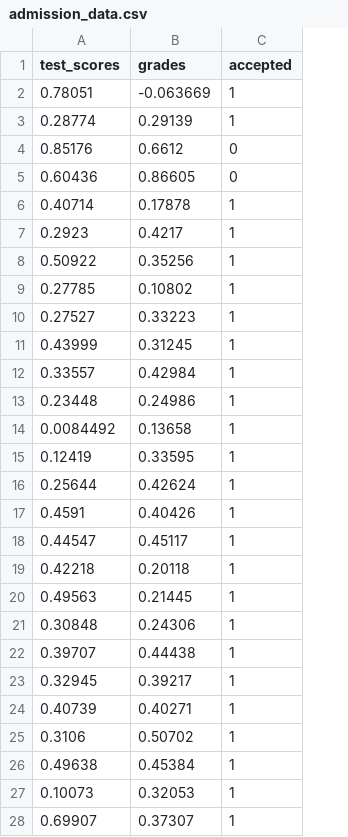
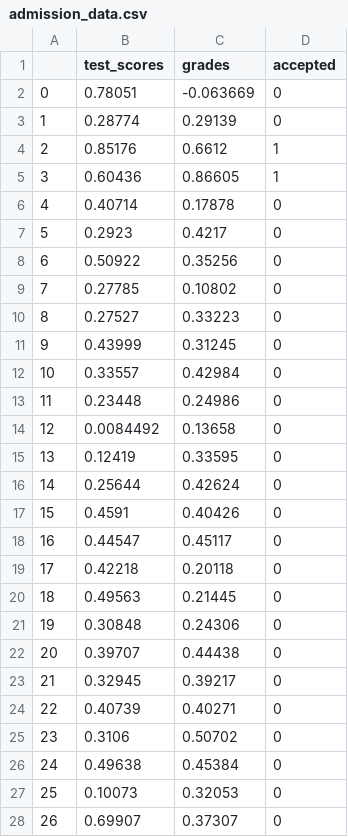
Before and after one commit to hackintoshrao/blog-posts, a CSV file: Neural Nets/Building Neural Nets From Scratch/Part 1/code/admission_data.csv, drawn as a sheet; only a part is shown; addresses are those after the commit; the diff covers the shown part only; the diff names each change by its address in the sheet, - before the commit and + after, or states it on an @@ line.

Commit message:
Inverting the label of the data
- Inverting the labels from 1 to 0 and vice versa.

```diff
--- a/Neural Nets/Building Neural Nets From Scratch/Part 1/code/admission_data.csv
+++ b/Neural Nets/Building Neural Nets From Scratch/Part 1/code/admission_data.csv
+column A, rows 2-28: 0 | 1 | 2 | 3 | 4 | 5 | 6 | 7 | 8 | 9 | 10 | 11 | 12 | 13 | 14 | 15 | 16 | 17 | 18 | 19 | 20 | 21 | 22 | 23 | 24 | 25 | 26
-D2:D3 (accepted): 1
+D2:D3 (accepted): 0
-D4:D5 (accepted): 0
+D4:D5 (accepted): 1
-D6:D28 (accepted): 1
+D6:D28 (accepted): 0
```
Also changed, not shown: 1 added row, 1 removed row and 73 edited cells elsewhere in this file, 1 other file.
